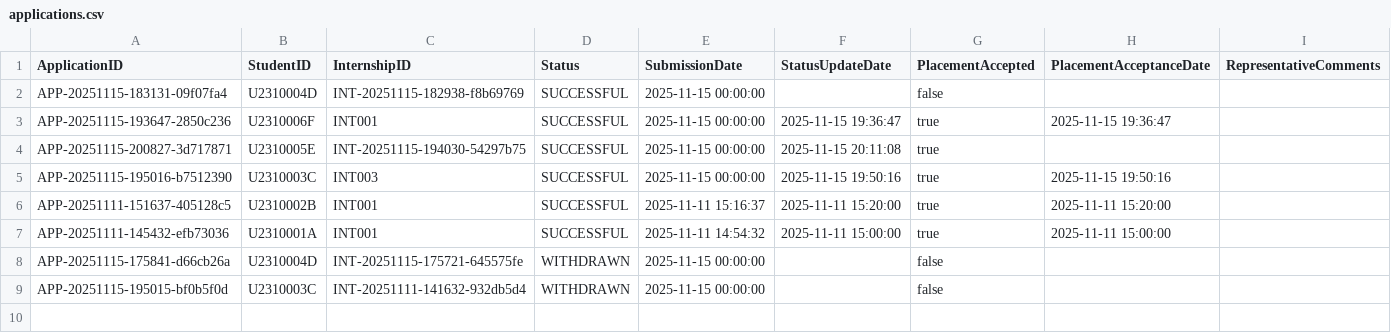
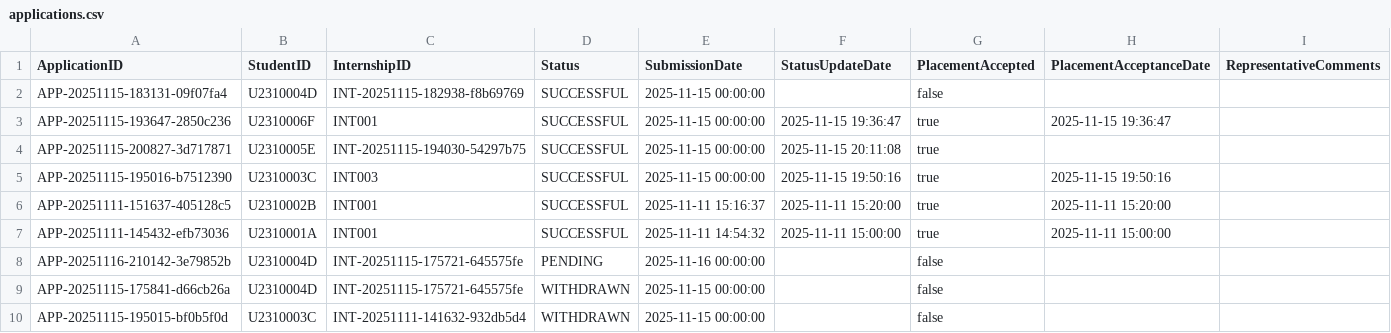
Before and after one commit to waiyanminkoko/internship-placement-management-system-sc2002, a CSV file: src/main/resources/data/applications.csv, drawn as a sheet; the diff names each change by its address in the sheet, - before the commit and + after, or states it on an @@ line.

```diff
--- a/src/main/resources/data/applications.csv
+++ b/src/main/resources/data/applications.csv
+row 8: APP-20251116-210142-3e79852b | U2310004D | INT-20251115-175721-645575fe | PENDING | 2025-11-16 00:00:00 |  | false
```
Also changed, not shown: src/main/resources/data/internship_opportunities.csv, src/main/resources/data/student_list.csv, 9 other files.
